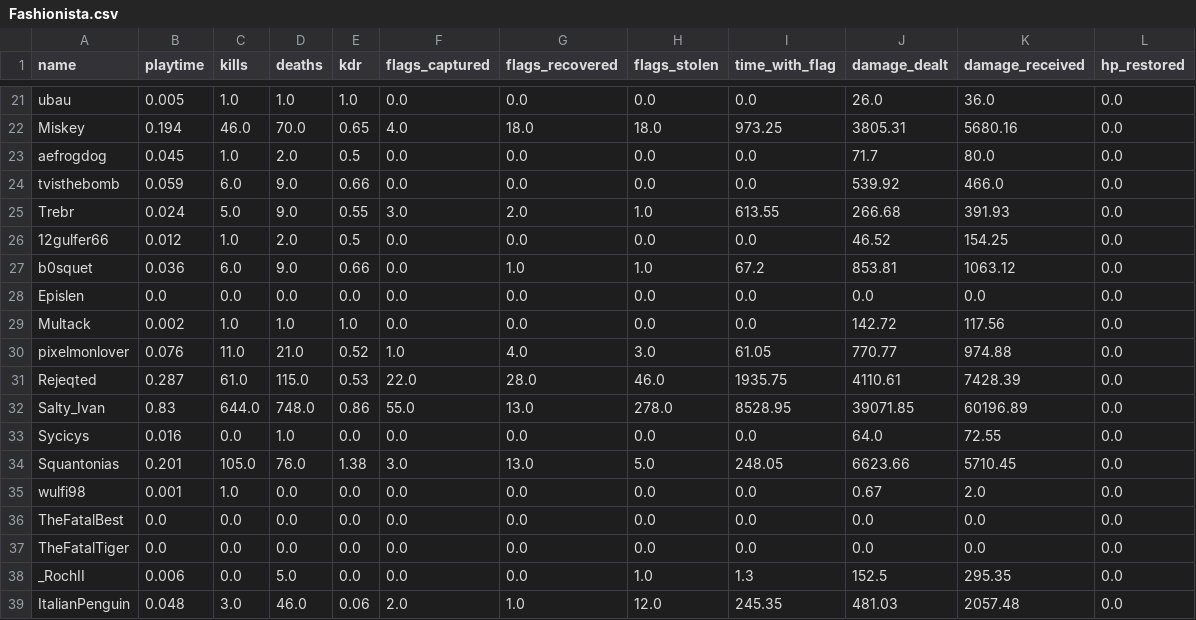
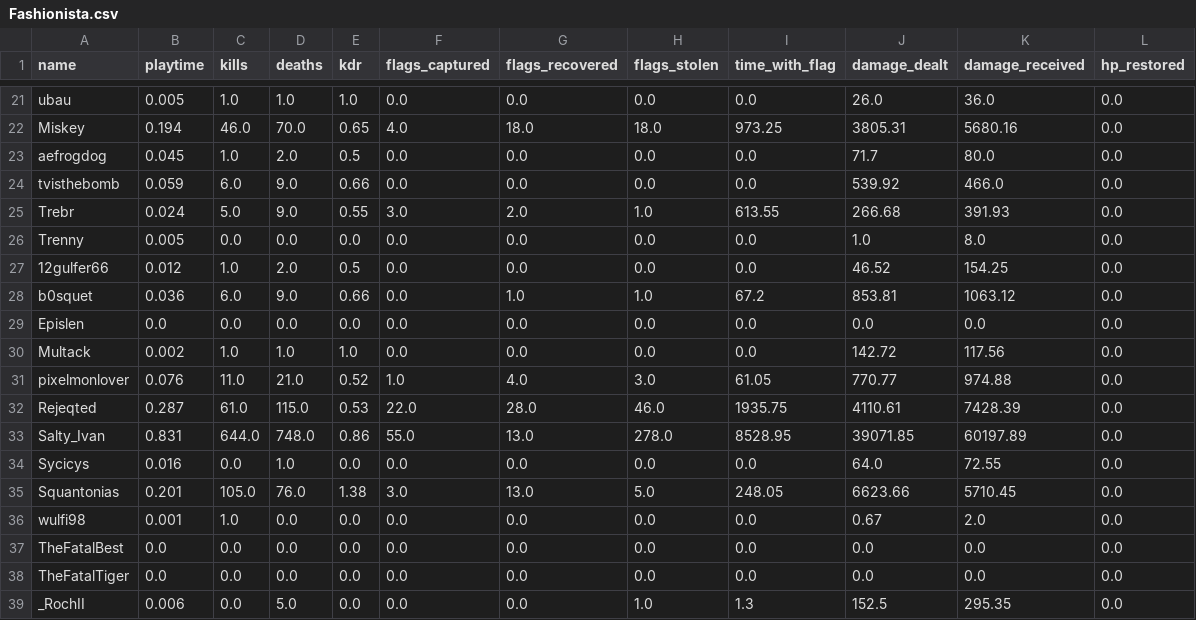
Before and after one commit to nineonefive/CTFTeamStats, a CSV file: leaderboards/casual/Fashionista.csv, drawn as a sheet; only a part is shown, gaps mark what is left out; the shorter side is filled out with more unchanged rows.

```diff
--- a/leaderboards/casual/Fashionista.csv
+++ b/leaderboards/casual/Fashionista.csv
@@ -25,2 +25,3 @@ tvisthebomb,0.059,6.0,9.0,0.66,0.0,0.0,0.0,0.0,539.92,466.0,0.0
 Trebr,0.024,5.0,9.0,0.55,3.0,2.0,1.0,613.55,266.68,391.93,0.0
+Trenny,0.005,0.0,0.0,0.0,0.0,0.0,0.0,0.0,1.0,8.0,0.0
 12gulfer66,0.012,1.0,2.0,0.5,0.0,0.0,0.0,0.0,46.52,154.25,0.0
@@ -31,3 +32,3 @@ pixelmonlover,0.076,11.0,21.0,0.52,1.0,4.0,3.0,61.05,770.77,974.88,0.0
 Rejeqted,0.287,61.0,115.0,0.53,22.0,28.0,46.0,1935.75,4110.61,7428.39,0.0
-Salty_Ivan,0.83,644.0,748.0,0.86,55.0,13.0,278.0,8528.95,39071.85,60196.89,0.0
+Salty_Ivan,0.831,644.0,748.0,0.86,55.0,13.0,278.0,8528.95,39071.85,60197.89,0.0
 Sycicys,0.016,0.0,1.0,0.0,0.0,0.0,0.0,0.0,64.0,72.55,0.0
```
Also changed, not shown: last-updated.csv, leaderboards/casual/Scout.csv, 31 other files.
